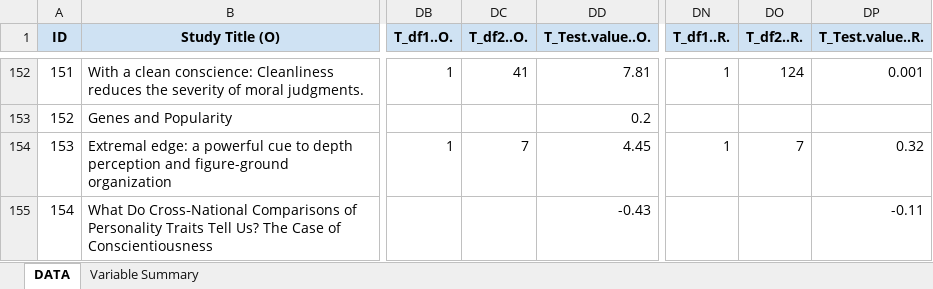
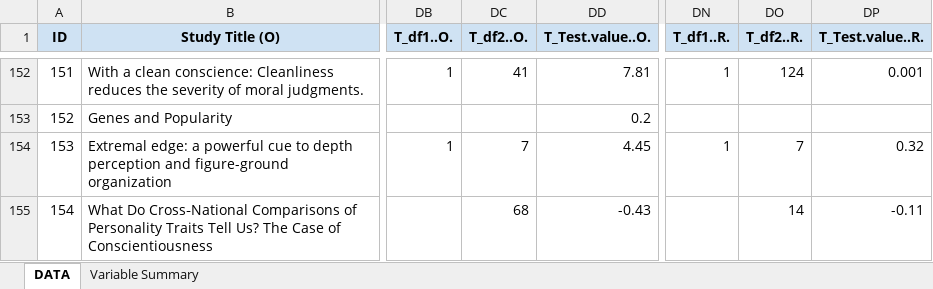
Before and after one commit to CenterForOpenScience/rpp, an Excel workbook: tilburg data.xlsx, sheet DATA, drawn as a sheet; only a part is shown, gaps mark what is left out; values as stored, in another font and other column widths than the file's, no borders; charts and pictures not drawn; the diff covers the shown part only; the diff names each change by its address in the sheet, - before the commit and + after, or states it on an @@ line.

```diff
--- a/tilburg data.xlsx (sheet DATA)
+++ b/tilburg data.xlsx (sheet DATA)
-DC155 (T_df2..O.): (empty)
+DC155 (T_df2..O.): 68
-DO155 (T_df2..R.): (empty)
+DO155 (T_df2..R.): 14
```
Also changed, not shown: 10 edited cells elsewhere in this sheet, charts or pictures, 2 other files.
